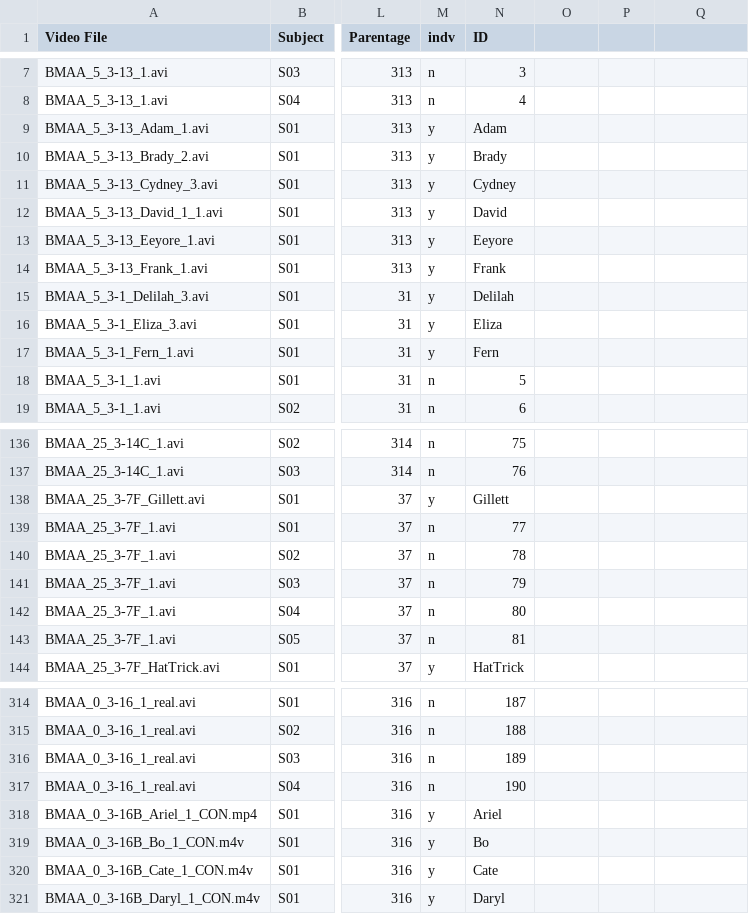
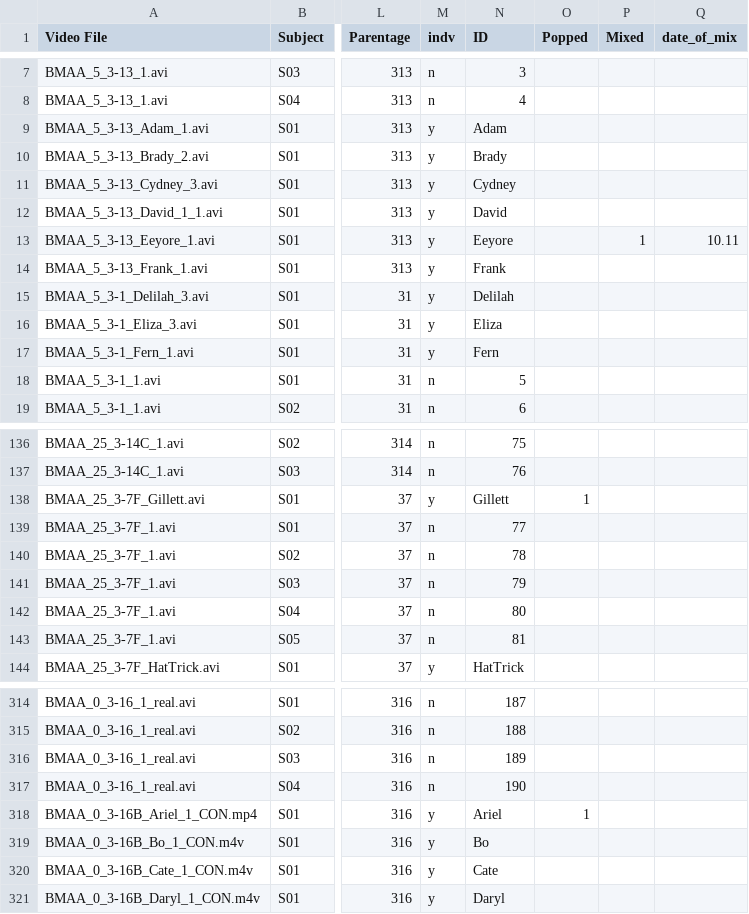
Before and after one commit to ginalamka/Personality_BMAA, a CSV file: BMAA_EmbryoData_updated.csv, drawn as a sheet; only a part is shown, gaps mark what is left out; the diff names each change by its address in the sheet, - before the commit and + after, or states it on an @@ line.

```diff
--- a/BMAA_EmbryoData_updated.csv
+++ b/BMAA_EmbryoData_updated.csv
-O1: (empty)
+O1: Popped
-P1: (empty)
+P1: Mixed
-Q1: (empty)
+Q1: date_of_mix
-P13 (Mixed): (empty)
+P13 (Mixed): 1
-Q13 (date_of_mix): (empty)
+Q13 (date_of_mix): 10.11
-O138 (Popped): (empty)
+O138 (Popped): 1
-O318 (Popped): (empty)
+O318 (Popped): 1
```
Also changed, not shown: EthoData_updated.csv, 14 other files.
